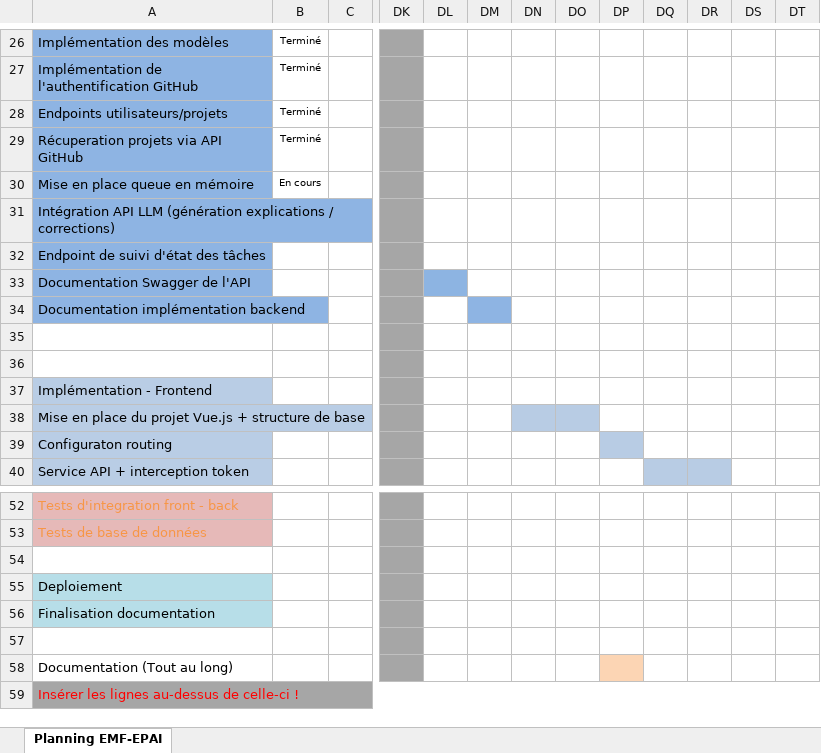
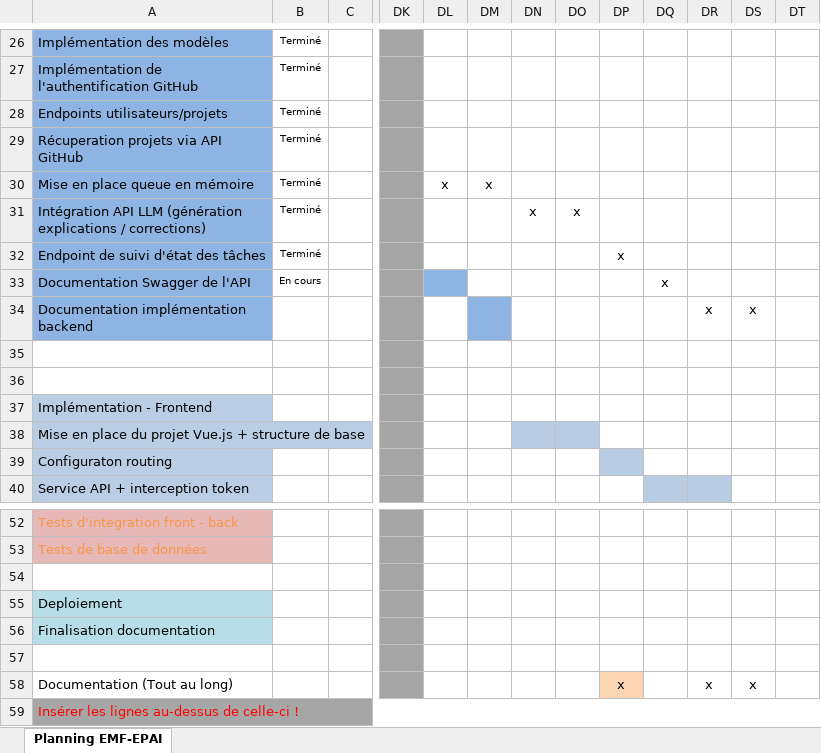
Before and after one commit to hexadecimil/codementor, an Excel workbook: doc/GAMEZ_Planning.xlsx, sheet Planning EMF-EPAI, drawn as a sheet; only a part is shown, gaps mark what is left out; values as stored, in another font and other column widths than the file's, no borders; conditional formats not drawn; the diff names each change by its address in the sheet, - before the commit and + after, or states it on an @@ line.

Commit message:
feat(server): pipeline d'analyse complet et documentation Swagger
- Pipeline d'analyse fonctionnel (création, exécution, résultats)
- Documentation Swagger des routes
- Suppression des modèles inutilisés
- Mise à jour du journal, du planning et du rapport

```diff
--- a/doc/GAMEZ_Planning.xlsx (sheet Planning EMF-EPAI)
+++ b/doc/GAMEZ_Planning.xlsx (sheet Planning EMF-EPAI)
-B30: En cours
+B30: Terminé
-DL30: (empty)
+DL30: x
-DM30: (empty)
+DM30: x
-B31:B32: (empty)
+B31:B32: Terminé
-DN31: (empty)
+DN31: x
-DO31: (empty)
+DO31: x
-DP32: (empty)
+DP32: x
-B33: (empty)
+B33: En cours
-DQ33: (empty)
+DQ33: x
-DR34: (empty)
+DR34: x
-DS34: (empty)
+DS34: x
-DP58: (empty)
+DP58: x
-DR58: (empty)
+DR58: x
-DS58: (empty)
+DS58: x
```
Also changed, not shown: doc/GAMEZ_Journal.xlsx, 20 other files.
